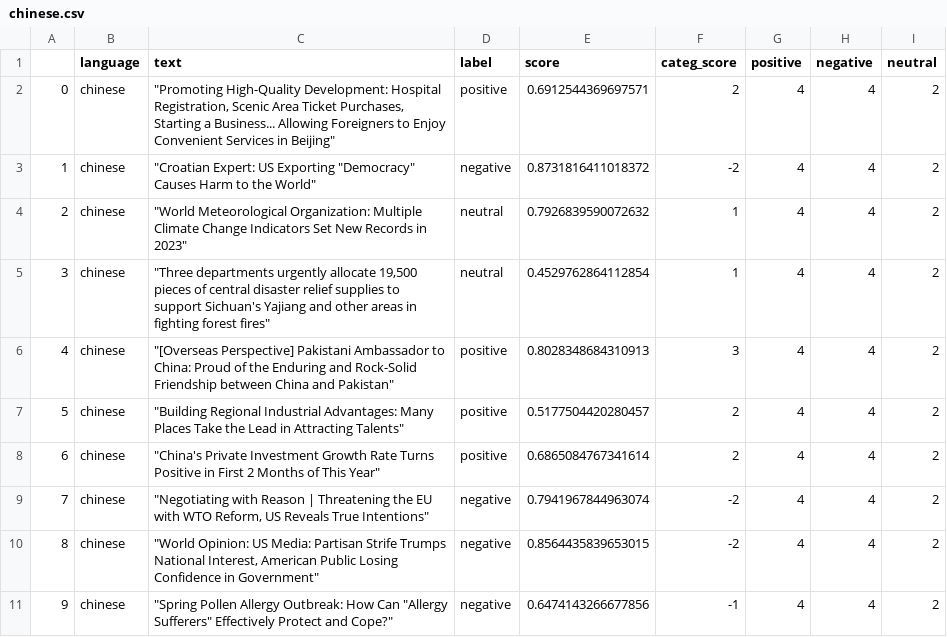
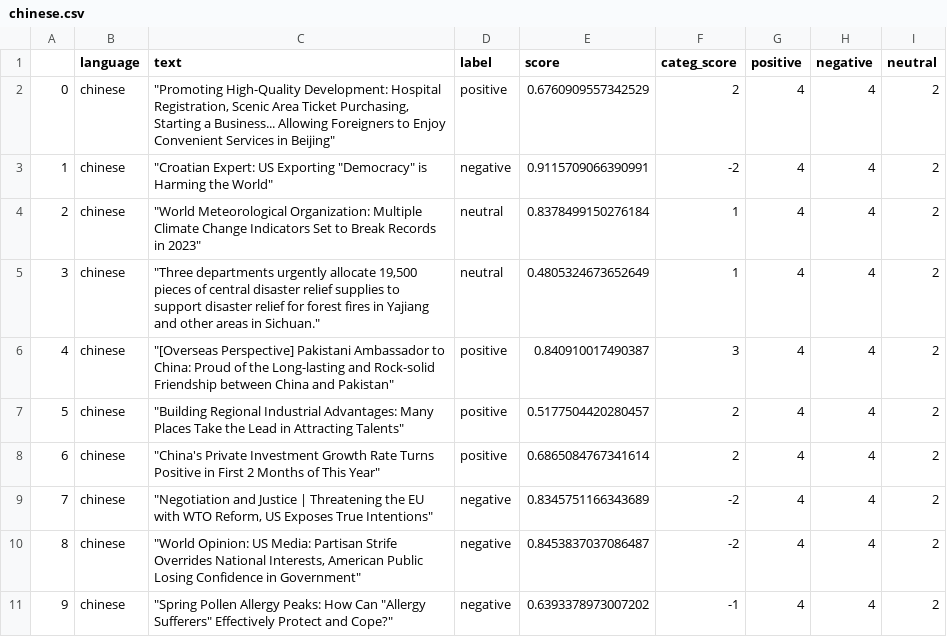
Before and after one commit to mfhan/translatenews, a CSV file: chinese.csv, drawn as a sheet.

```diff
--- a/chinese.csv
+++ b/chinese.csv
@@ -1,11 +1,11 @@
 ,language,text,label,score,categ_score,positive,negative,neutral
-0,chinese,"""Promoting High-Quality Development: Hospital Registration, Scenic Area Ticket Purchases, Starting a Business... Allowing Foreigners to Enjoy Convenient Services in Beijing""",positive,0.6912544369697571,2,4,4,2
-1,chinese,"""Croatian Expert: US Exporting ""Democracy"" Causes Harm to the World""",negative,0.8731816411018372,-2,4,4,2
-2,chinese,"""World Meteorological Organization: Multiple Climate Change Indicators Set New Records in 2023""",neutral,0.7926839590072632,1,4,4,2
-3,chinese,"""Three departments urgently allocate 19,500 pieces of central disaster relief supplies to support Sichuan's Yajiang and other areas in fighting forest fires""",neutral,0.4529762864112854,1,4,4,2
-4,chinese,"""[Overseas Perspective] Pakistani Ambassador to China: Proud of the Enduring and Rock-Solid Friendship between China and Pakistan""",positive,0.8028348684310913,3,4,4,2
+0,chinese,"""Promoting High-Quality Development: Hospital Registration, Scenic Area Ticket Purchasing, Starting a Business... Allowing Foreigners to Enjoy Convenient Services in Beijing""",positive,0.6760909557342529,2,4,4,2
+1,chinese,"""Croatian Expert: US Exporting ""Democracy"" is Harming the World""",negative,0.9115709066390991,-2,4,4,2
+2,chinese,"""World Meteorological Organization: Multiple Climate Change Indicators Set to Break Records in 2023""",neutral,0.8378499150276184,1,4,4,2
+3,chinese,"""Three departments urgently allocate 19,500 pieces of central disaster relief supplies to support disaster relief for forest fires in Yajiang and other areas in Sichuan.""",neutral,0.4805324673652649,1,4,4,2
+4,chinese,"""[Overseas Perspective] Pakistani Ambassador to China: Proud of the Long-lasting and Rock-solid Friendship between China and Pakistan""",positive,0.840910017490387,3,4,4,2
 5,chinese,"""Building Regional Industrial Advantages: Many Places Take the Lead in Attracting Talents""",positive,0.5177504420280457,2,4,4,2
 6,chinese,"""China's Private Investment Growth Rate Turns Positive in First 2 Months of This Year""",positive,0.6865084767341614,2,4,4,2
-7,chinese,"""Negotiating with Reason | Threatening the EU with WTO Reform, US Reveals True Intentions""",negative,0.7941967844963074,-2,4,4,2
-8,chinese,"""World Opinion: US Media: Partisan Strife Trumps National Interest, American Public Losing Confidence in Government""",negative,0.8564435839653015,-2,4,4,2
-9,chinese,"""Spring Pollen Allergy Outbreak: How Can ""Allergy Sufferers"" Effectively Protect and Cope?""",negative,0.6474143266677856,-1,4,4,2
+7,chinese,"""Negotiation and Justice | Threatening the EU with WTO Reform, US Exposes True Intentions""",negative,0.8345751166343689,-2,4,4,2
+8,chinese,"""World Opinion: US Media: Partisan Strife Overrides National Interests, American Public Losing Confidence in Government""",negative,0.8453837037086487,-2,4,4,2
+9,chinese,"""Spring Pollen Allergy Peaks: How Can ""Allergy Sufferers"" Effectively Protect and Cope?""",negative,0.6393378973007202,-1,4,4,2
```
